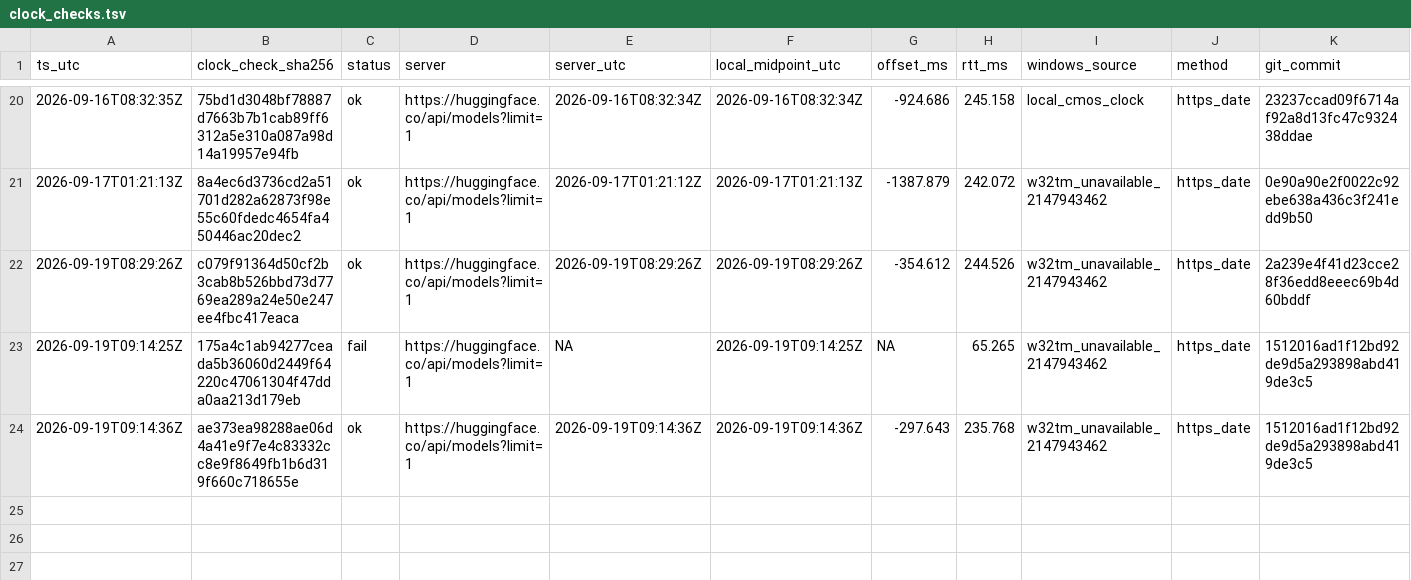
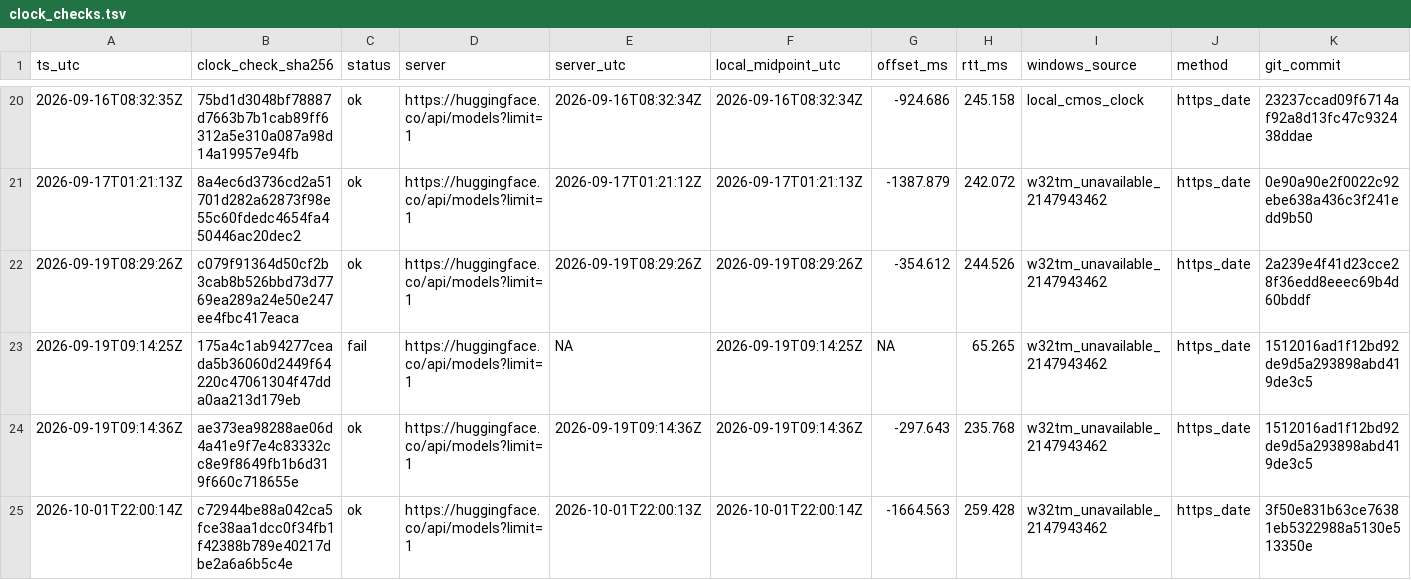
Before and after one commit to jinsan02/kotokenlab, a TSV file: experiments/clock_checks.tsv, drawn as a sheet; only a part is shown, gaps mark what is left out; rows hold the shown columns only; the diff names each change by its address in the sheet, - before the commit and + after, or states it on an @@ line.

```diff
--- a/experiments/clock_checks.tsv
+++ b/experiments/clock_checks.tsv
+row 25: 2026-10-01T22:00:14Z | c72944be88a042ca5fce38aa1dcc0f34fb1f42388b789e40217dbe2a6a6b5c4e | ok | https://huggingface.co/api/models?limit=1 | 2026-10-01T22:00:13Z | 2026-10-01T22:00:14Z | -1664.563 | 259.428 | w32tm_unavailable_2147943462 | https_date | 3f50e831b63ce76381eb5322988a5130e513350e
```
Also changed, not shown: experiments/LEDGER.tsv, experiments/artifacts.tsv, 5 other files.
